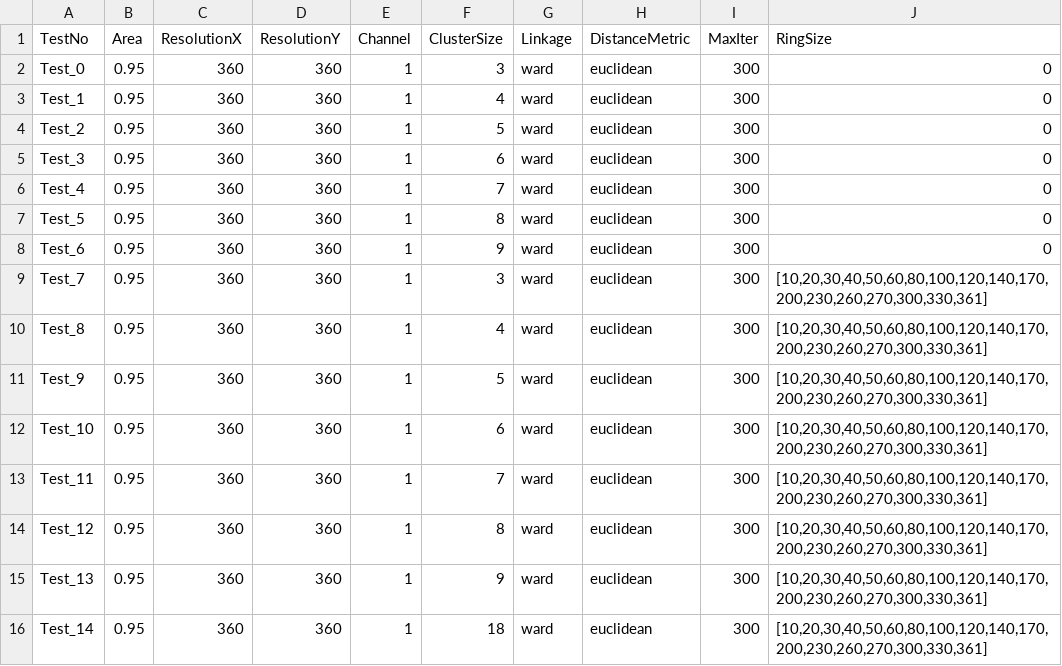
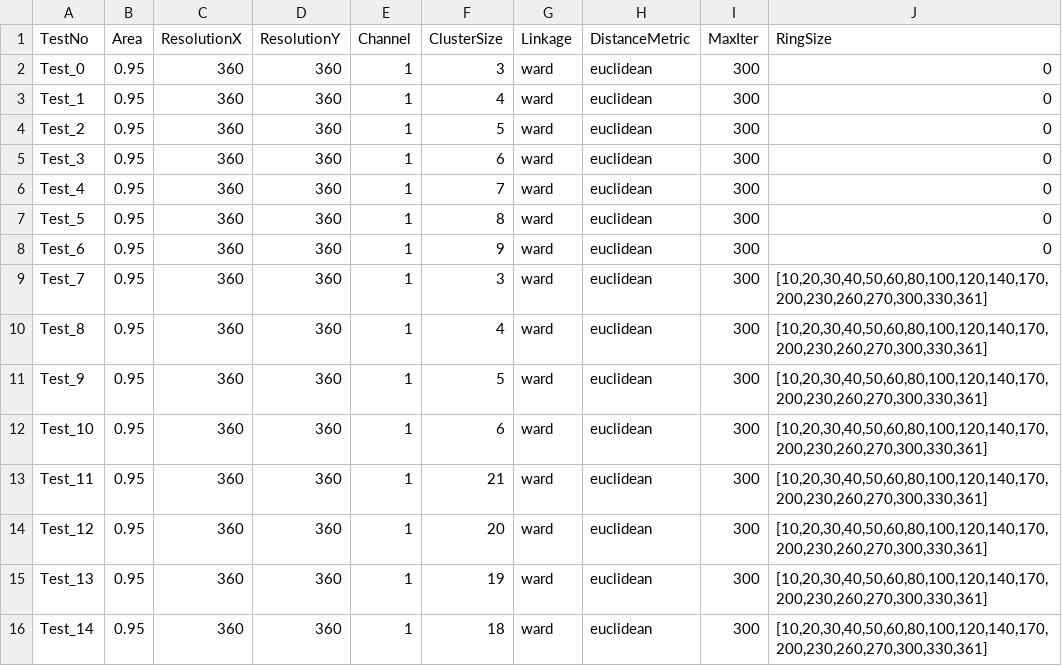
Before and after one commit to dhrumilshukla258/Thesis-Code, a CSV file: Testing/TestCases/agglo.csv, drawn as a sheet; the diff names each change by its address in the sheet, - before the commit and + after, or states it on an @@ line.

```diff
--- a/Testing/TestCases/agglo.csv
+++ b/Testing/TestCases/agglo.csv
-F13 (ClusterSize): 7
+F13 (ClusterSize): 21
-F14 (ClusterSize): 8
+F14 (ClusterSize): 20
-F15 (ClusterSize): 9
+F15 (ClusterSize): 19
```
Also changed, not shown: Testing/TestCases/fuzzykmeans.csv, Testing/TestCases/kmeans.csv, 16 other files.
